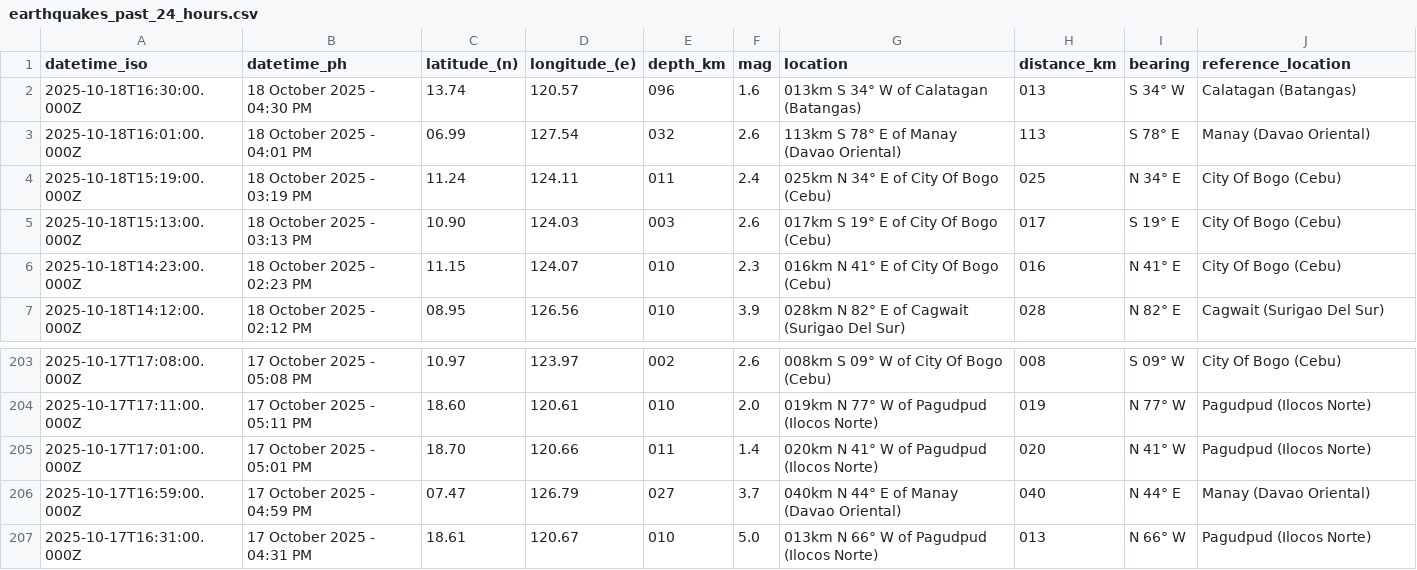
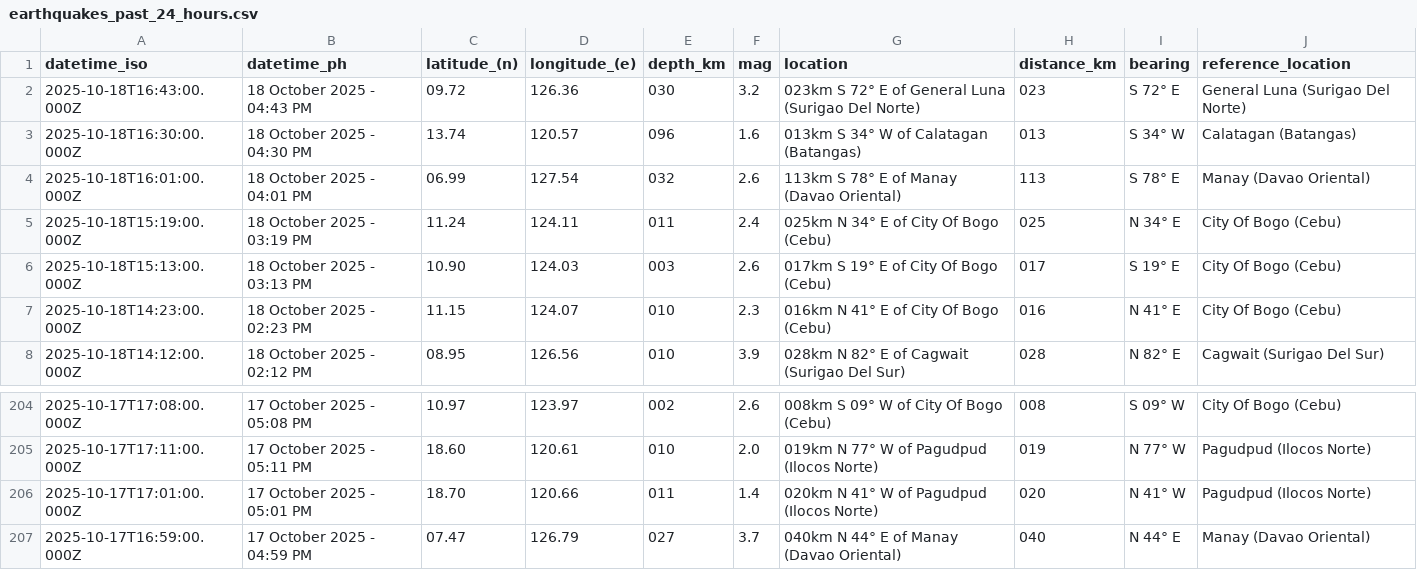
Before and after one commit to chamthesleeptalker/earthquake-tracker, a CSV file: earthquakes_past_24_hours.csv, drawn as a sheet; only a part is shown, gaps mark what is left out.

```diff
--- a/earthquakes_past_24_hours.csv
+++ b/earthquakes_past_24_hours.csv
@@ -1,2 +1,3 @@
 datetime_iso,datetime_ph,latitude_(n),longitude_(e),depth_km,mag,location,distance_km,bearing,reference_location
+2025-10-18T16:43:00.000Z,18 October 2025 - 04:43 PM,09.72,126.36,030,3.2,023km S 72° E of General Luna (Surigao Del Norte),023,S 72° E,General Luna (Surigao Del Norte)
 2025-10-18T16:30:00.000Z,18 October 2025 - 04:30 PM,13.74,120.57,096,1.6,013km S 34° W of Calatagan (Batangas),013,S 34° W,Calatagan (Batangas)
@@ -206,2 +207 @@ datetime_iso,datetime_ph,latitude_(n),longitude_(e),depth_km,mag,location,distan
 2025-10-17T16:59:00.000Z,17 October 2025 - 04:59 PM,07.47,126.79,027,3.7,040km N 44° E of Manay (Davao Oriental),040,N 44° E,Manay (Davao Oriental)
-2025-10-17T16:31:00.000Z,17 October 2025 - 04:31 PM,18.61,120.67,010,5.0,013km N 66° W of Pagudpud (Ilocos Norte),013,N 66° W,Pagudpud (Ilocos Norte)
```
Also changed, not shown: earthquake_summary_stats.csv, earthquakes.csv, 5 other files.
